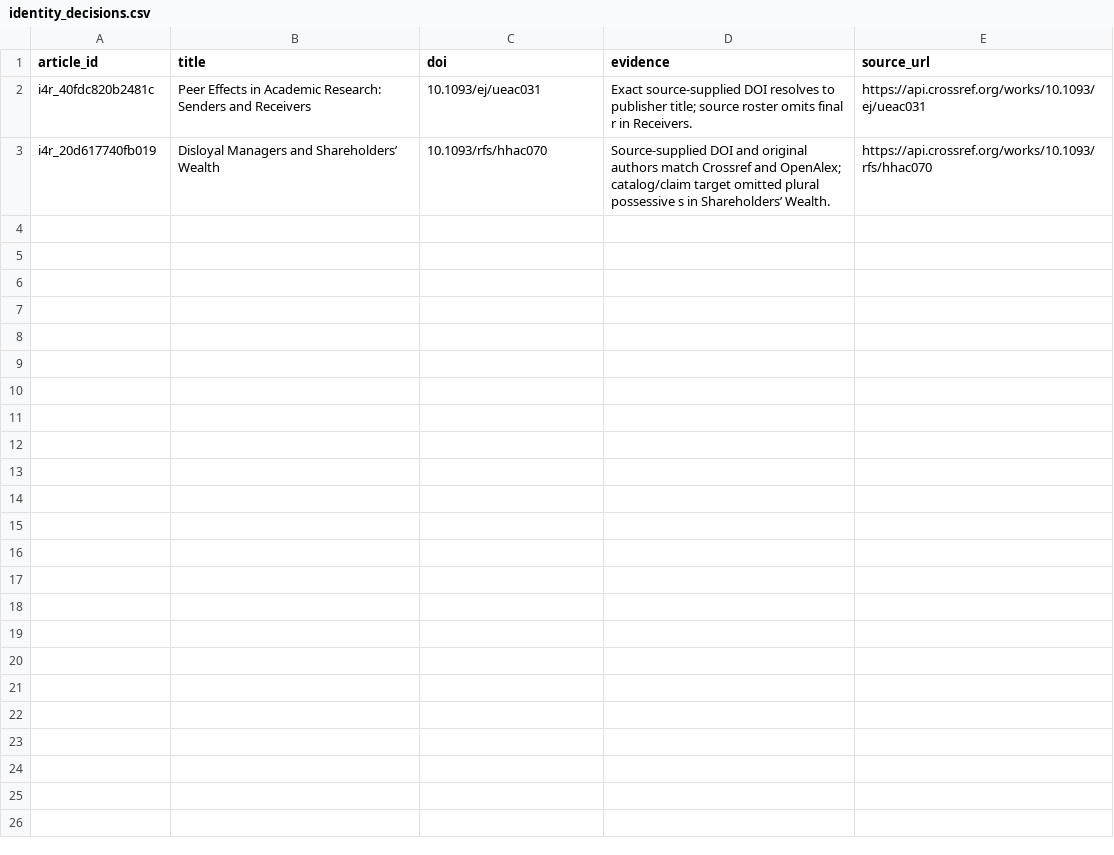
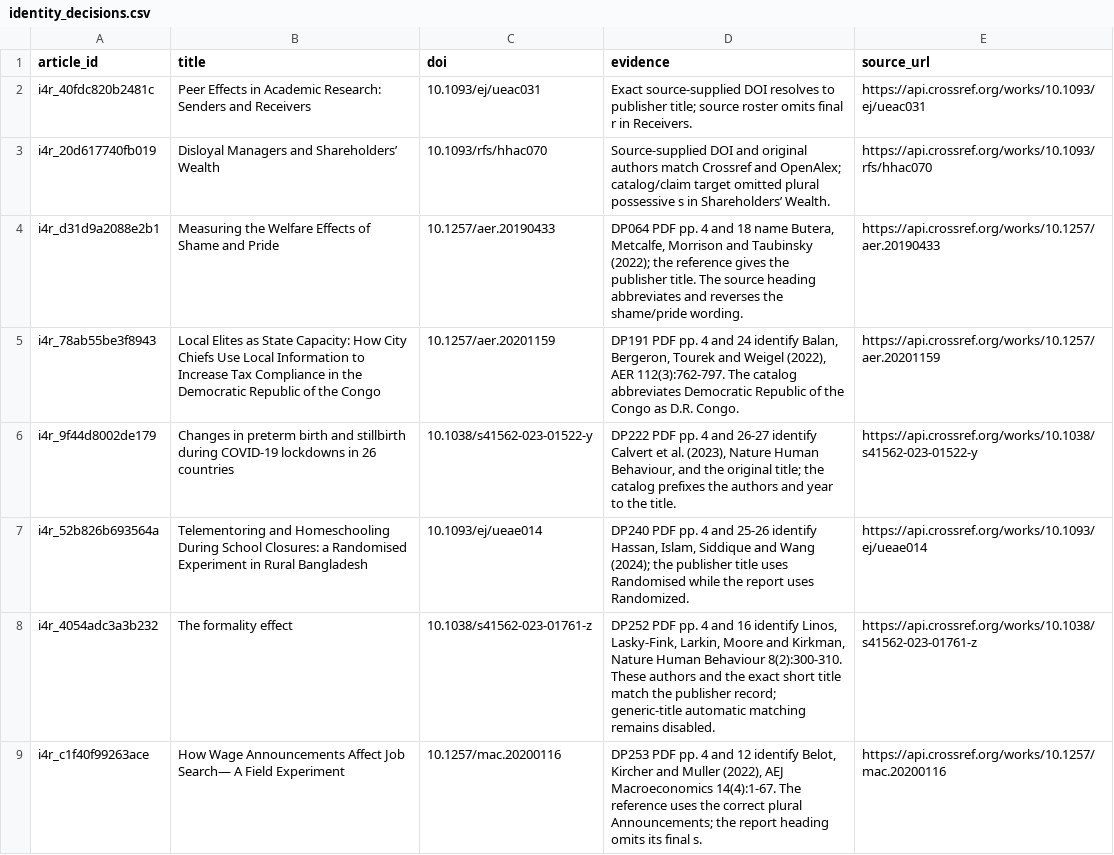
Before and after one commit to recite/sig_fault, a CSV file: data/i4r/identity_decisions.csv, drawn as a sheet; only a part is shown; the diff covers the shown part only; the diff names each change by its address in the sheet, - before the commit and + after, or states it on an @@ line.

Commit message:
Resolve journal identities and retain citation identities across title aliases

```diff
--- a/data/i4r/identity_decisions.csv
+++ b/data/i4r/identity_decisions.csv
+row 4: i4r_d31d9a2088e2b1 | Measuring the Welfare Effects of Shame and Pride | 10.1257/aer.20190433 | DP064 PDF pp. 4 and 18 name Butera, Metcalfe, Morrison and Taubinsky (2022); the reference gives the publisher title. The source heading abbreviates and reverses the shame/pride wording. | https://api.crossref.org/works/10.1257/aer.20190433
+row 5: i4r_78ab55be3f8943 | Local Elites as State Capacity: How City Chiefs Use Local Information to Increase Tax Compliance in the Democratic Republic of the Congo | 10.1257/aer.20201159 | DP191 PDF pp. 4 and 24 identify Balan, Bergeron, Tourek and Weigel (2022), AER 112(3):762-797. The catalog abbreviates Democratic Republic of the Congo as D.R. Congo. | https://api.crossref.org/works/10.1257/aer.20201159
+row 6: i4r_9f44d8002de179 | Changes in preterm birth and stillbirth during COVID-19 lockdowns in 26 countries | 10.1038/s41562-023-01522-y | DP222 PDF pp. 4 and 26-27 identify Calvert et al. (2023), Nature Human Behaviour, and the original title; the catalog prefixes the authors and year to the title. | https://api.crossref.org/works/10.1038/s41562-023-01522-y
+row 7: i4r_52b826b693564a | Telementoring and Homeschooling During School Closures: a Randomised Experiment in Rural Bangladesh | 10.1093/ej/ueae014 | DP240 PDF pp. 4 and 25-26 identify Hassan, Islam, Siddique and Wang (2024); the publisher title uses Randomised while the report uses Randomized. | https://api.crossref.org/works/10.1093/ej/ueae014
+row 8: i4r_4054adc3a3b232 | The formality effect | 10.1038/s41562-023-01761-z | DP252 PDF pp. 4 and 16 identify Linos, Lasky-Fink, Larkin, Moore and Kirkman, Nature Human Behaviour 8(2):300-310. These authors and the exact short title match the publisher record; generic-title automatic matching remains disabled. | https://api.crossref.org/works/10.1038/s41562-023-01761-z
+row 9: i4r_c1f40f99263ace | How Wage Announcements Affect Job Search— A Field Experiment | 10.1257/mac.20200116 | DP253 PDF pp. 4 and 12 identify Belot, Kircher and Muller (2022), AEJ Macroeconomics 14(4):1-67. The reference uses the correct plural Announcements; the report heading omits its final s. | https://api.crossref.org/works/10.1257/mac.20200116
```
Also changed, not shown: 5 added rows elsewhere in this file, data/i4r/aggregate/provenance.csv, data/i4r/article_aliases.csv, 15 other files.
